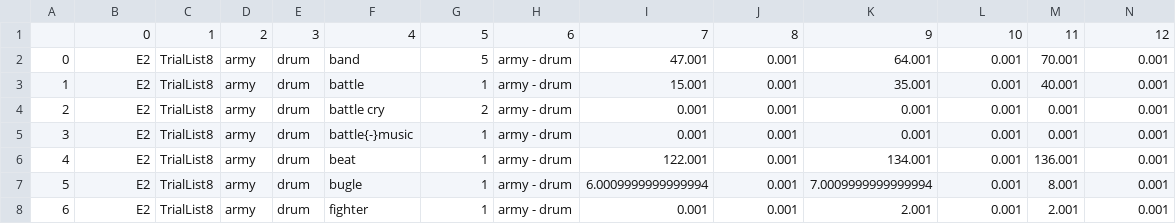
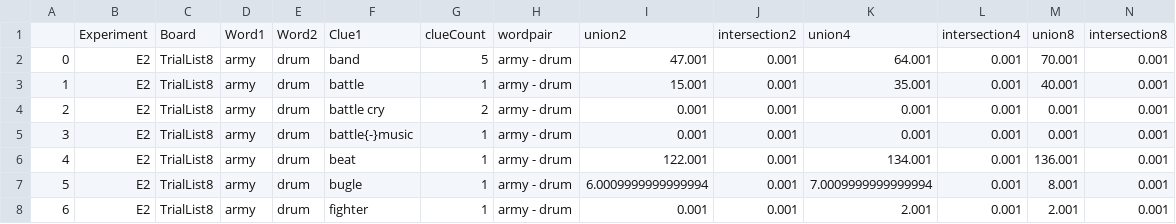
Before and after one commit to hawkrobe/lexical-search-and-pragmatics, a CSV file: data/scores.csv, drawn as a sheet; only a part is shown; removed rows and columns are numbered as before the commit, all else as after; rows hold the shown columns only; the diff names each change by its address in the sheet, - before the commit and + after, or states it on an @@ line.

```diff
--- a/data/scores.csv
+++ b/data/scores.csv
-row 1:  | 0 | 1 | 2 | 3 | 4 | 5 | 6 | 7 | 8 | 9 | 10 | 11 | 12
+row 1:  | Experiment | Board | Word1 | Word2 | Clue1 | clueCount | wordpair | union2 | intersection2 | union4 | intersection4 | union8 | intersection8
```
Also changed, not shown: 1 other file.
